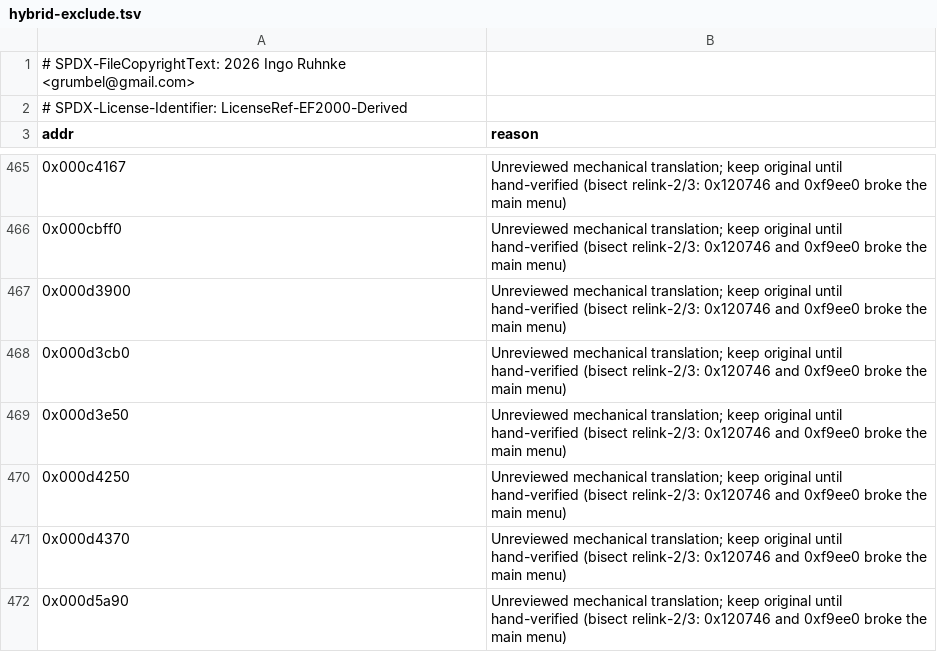
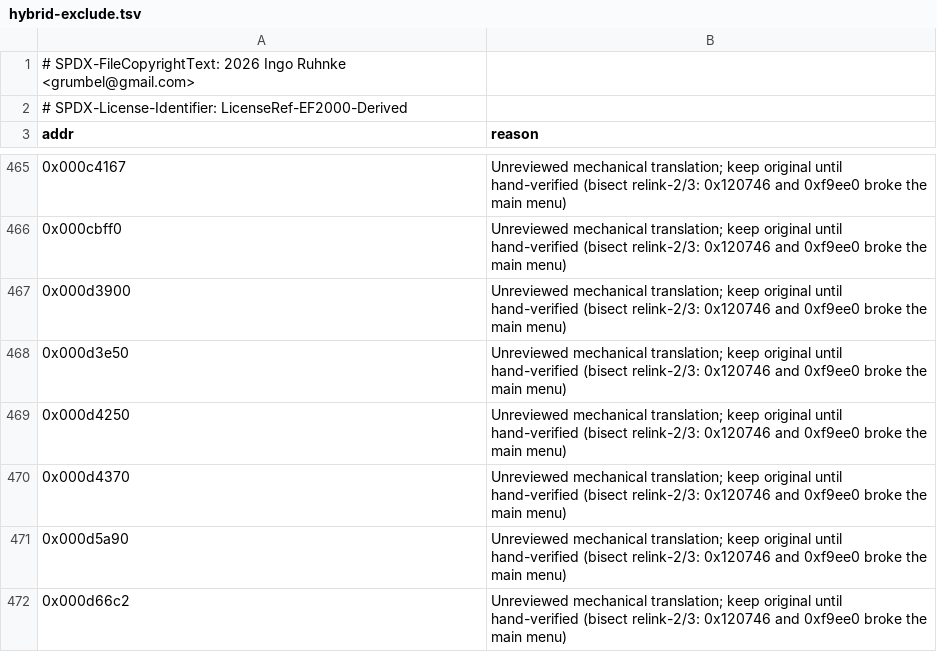
Before and after one commit to Grumbel/ef2000-port, a TSV file: decomp/symbols/hybrid-exclude.tsv, drawn as a sheet; only a part is shown, gaps mark what is left out; the shorter side is filled out with more unchanged rows.

```diff
--- a/decomp/symbols/hybrid-exclude.tsv
+++ b/decomp/symbols/hybrid-exclude.tsv
@@ -467,3 +467,2 @@ addr	reason
 0x000d3900	Unreviewed mechanical translation; keep original until hand-verified (bisect relink-2/3: 0x120746 and 0xf9ee0 broke the main menu)
-0x000d3cb0	Unreviewed mechanical translation; keep original until hand-verified (bisect relink-2/3: 0x120746 and 0xf9ee0 broke the main menu)
 0x000d3e50	Unreviewed mechanical translation; keep original until hand-verified (bisect relink-2/3: 0x120746 and 0xf9ee0 broke the main menu)
```
Also changed, not shown: decomp/symbols/globals.tsv, decomp/symbols/signatures.tsv, 6 other files.
